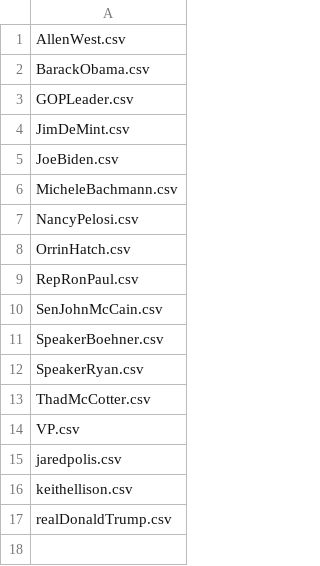
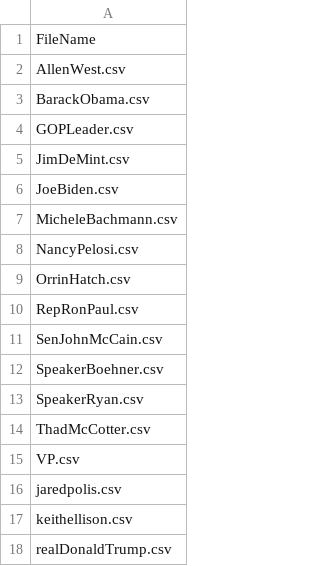
Before and after one commit to MokoSan/TwitterSentimentAnalysis, a CSV file: data/Contents.csv, drawn as a sheet; the diff names each change by its address in the sheet, - before the commit and + after, or states it on an @@ line.

```diff
--- a/data/Contents.csv
+++ b/data/Contents.csv
+row 1: FileName
```
Also changed, not shown: data/SpeakerRyan.csv, data/VP.csv, 11 other files.
